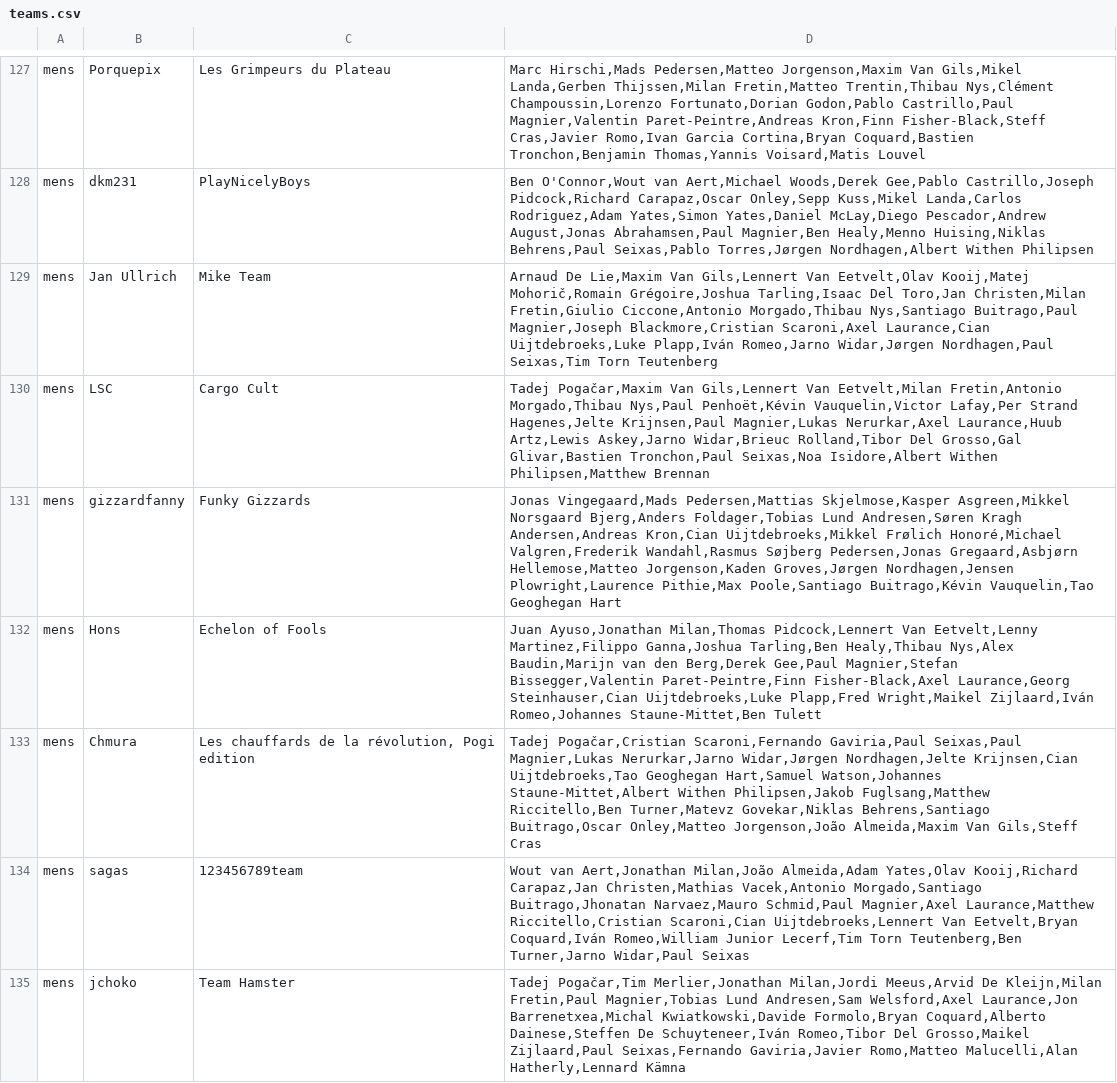
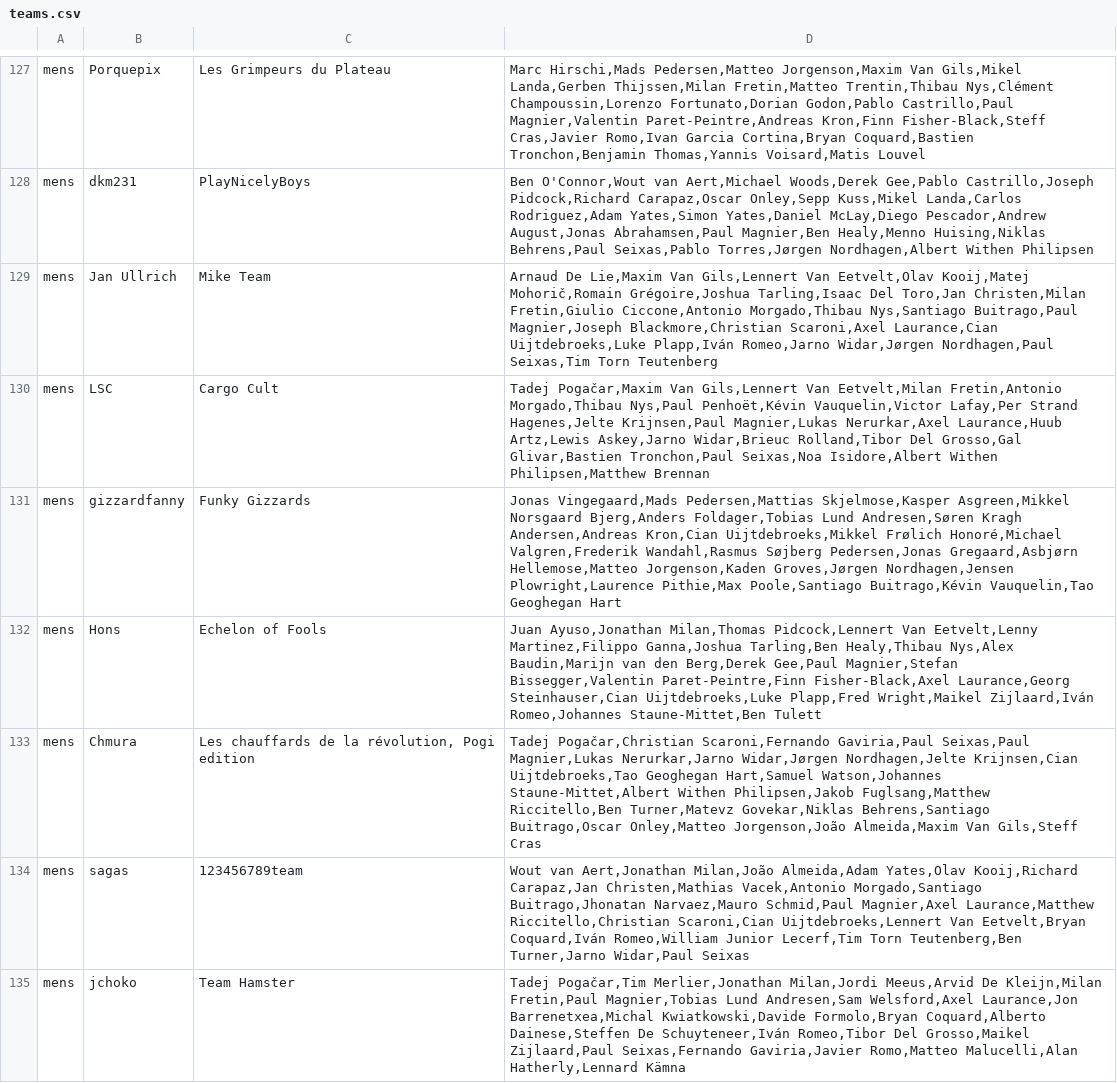
Before and after one commit to mpw5/wheres-my-vds-team, a CSV file: db/seeds/teams.csv, drawn as a sheet; only a part is shown, gaps mark what is left out; the diff covers the shown part only.

Commit message:
Christian Scaroni

```diff
--- a/db/seeds/teams.csv
+++ b/db/seeds/teams.csv
@@ -128,3 +128,3 @@ mens,Porquepix,Les Grimpeurs du Plateau,"Marc Hirschi,Mads Pedersen,Matteo Jorge
 mens,dkm231,PlayNicelyBoys,"Ben O'Connor,Wout van Aert,Michael Woods,Derek Gee,Pablo Castrillo,Joseph Pidcock,Richard Carapaz,Oscar Onley,Sepp Kuss,Mikel Landa,Carlos Rodriguez,Adam Yates,Simon Yates,Daniel McLay,Diego Pescador,Andrew August,Jonas Abrahamsen,Paul Magnier,Ben Healy,Menno Huising,Niklas Behrens,Paul Seixas,Pablo Torres,Jørgen Nordhagen,Albert Withen Philipsen"
-mens,Jan Ullrich,Mike Team,"Arnaud De Lie,Maxim Van Gils,Lennert Van Eetvelt,Olav Kooij,Matej Mohorič,Romain Grégoire,Joshua Tarling,Isaac Del Toro,Jan Christen,Milan Fretin,Giulio Ciccone,Antonio Morgado,Thibau Nys,Santiago Buitrago,Paul Magnier,Joseph Blackmore,Cristian Scaroni,Axel Laurance,Cian Uijtdebroeks,Luke Plapp,Iván Romeo,Jarno Widar,Jørgen Nordhagen,Paul Seixas,Tim Torn Teutenberg"
+mens,Jan Ullrich,Mike Team,"Arnaud De Lie,Maxim Van Gils,Lennert Van Eetvelt,Olav Kooij,Matej Mohorič,Romain Grégoire,Joshua Tarling,Isaac Del Toro,Jan Christen,Milan Fretin,Giulio Ciccone,Antonio Morgado,Thibau Nys,Santiago Buitrago,Paul Magnier,Joseph Blackmore,Christian Scaroni,Axel Laurance,Cian Uijtdebroeks,Luke Plapp,Iván Romeo,Jarno Widar,Jørgen Nordhagen,Paul Seixas,Tim Torn Teutenberg"
 mens,LSC,Cargo Cult,"Tadej Pogačar,Maxim Van Gils,Lennert Van Eetvelt,Milan Fretin,Antonio Morgado,Thibau Nys,Paul Penhoët,Kévin Vauquelin,Victor Lafay,Per Strand Hagenes,Jelte Krijnsen,Paul Magnier,Lukas Nerurkar,Axel Laurance,Huub Artz,Lewis Askey,Jarno Widar,Brieuc Rolland,Tibor Del Grosso,Gal Glivar,Bastien Tronchon,Paul Seixas,Noa Isidore,Albert Withen Philipsen,Matthew Brennan"
@@ -132,4 +132,4 @@ mens,gizzardfanny,Funky Gizzards,"Jonas Vingegaard,Mads Pedersen,Mattias Skjelmo
 mens,Hons,Echelon of Fools,"Juan Ayuso,Jonathan Milan,Thomas Pidcock,Lennert Van Eetvelt,Lenny Martinez,Filippo Ganna,Joshua Tarling,Ben Healy,Thibau Nys,Alex Baudin,Marijn van den Berg,Derek Gee,Paul Magnier,Stefan Bissegger,Valentin Paret-Peintre,Finn Fisher-Black,Axel Laurance,Georg Steinhauser,Cian Uijtdebroeks,Luke Plapp,Fred Wright,Maikel Zijlaard,Iván Romeo,Johannes Staune-Mittet,Ben Tulett"
-mens,Chmura,"Les chauffards de la révolution, Pogi edition","Tadej Pogačar,Cristian Scaroni,Fernando Gaviria,Paul Seixas,Paul Magnier,Lukas Nerurkar,Jarno Widar,Jørgen Nordhagen,Jelte Krijnsen,Cian Uijtdebroeks,Tao Geoghegan Hart,Samuel Watson,Johannes Staune-Mittet,Albert Withen Philipsen,Jakob Fuglsang,Matthew Riccitello,Ben Turner,Matevz Govekar,Niklas Behrens,Santiago Buitrago,Oscar Onley,Matteo Jorgenson,João Almeida,Maxim Van Gils,Steff Cras"
-mens,sagas,123456789team,"Wout van Aert,Jonathan Milan,João Almeida,Adam Yates,Olav Kooij,Richard Carapaz,Jan Christen,Mathias Vacek,Antonio Morgado,Santiago Buitrago,Jhonatan Narvaez,Mauro Schmid,Paul Magnier,Axel Laurance,Matthew Riccitello,Cristian Scaroni,Cian Uijtdebroeks,Lennert Van Eetvelt,Bryan Coquard,Iván Romeo,William Junior Lecerf,Tim Torn Teutenberg,Ben Turner,Jarno Widar,Paul Seixas"
+mens,Chmura,"Les chauffards de la révolution, Pogi edition","Tadej Pogačar,Christian Scaroni,Fernando Gaviria,Paul Seixas,Paul Magnier,Lukas Nerurkar,Jarno Widar,Jørgen Nordhagen,Jelte Krijnsen,Cian Uijtdebroeks,Tao Geoghegan Hart,Samuel Watson,Johannes Staune-Mittet,Albert Withen Philipsen,Jakob Fuglsang,Matthew Riccitello,Ben Turner,Matevz Govekar,Niklas Behrens,Santiago Buitrago,Oscar Onley,Matteo Jorgenson,João Almeida,Maxim Van Gils,Steff Cras"
+mens,sagas,123456789team,"Wout van Aert,Jonathan Milan,João Almeida,Adam Yates,Olav Kooij,Richard Carapaz,Jan Christen,Mathias Vacek,Antonio Morgado,Santiago Buitrago,Jhonatan Narvaez,Mauro Schmid,Paul Magnier,Axel Laurance,Matthew Riccitello,Christian Scaroni,Cian Uijtdebroeks,Lennert Van Eetvelt,Bryan Coquard,Iván Romeo,William Junior Lecerf,Tim Torn Teutenberg,Ben Turner,Jarno Widar,Paul Seixas"
 mens,jchoko,Team Hamster,"Tadej Pogačar,Tim Merlier,Jonathan Milan,Jordi Meeus,Arvid De Kleijn,Milan Fretin,Paul Magnier,Tobias Lund Andresen,Sam Welsford,Axel Laurance,Jon Barrenetxea,Michal Kwiatkowski,Davide Formolo,Bryan Coquard,Alberto Dainese,Steffen De Schuyteneer,Iván Romeo,Tibor Del Grosso,Maikel Zijlaard,Paul Seixas,Fernando Gaviria,Javier Romo,Matteo Malucelli,Alan Hatherly,Lennard Kämna"
```
Also changed, not shown: 80 edited cells elsewhere in this file.
